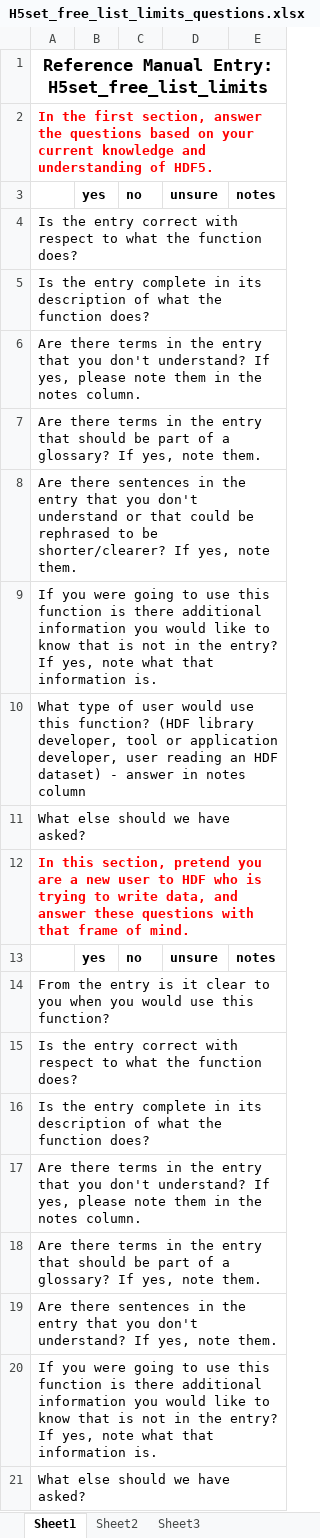
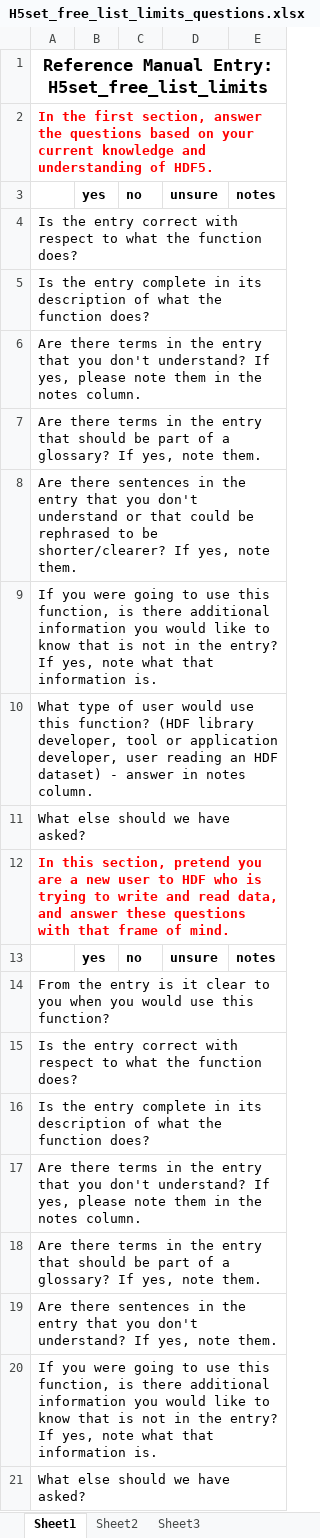
Before and after one commit to HDFGroup/hdf5doc, an Excel workbook: hdf5doc_support/assignments/H5set_free_list_limits_questions.xlsx, sheet Sheet1, drawn as a sheet; values as stored, in another font and other column widths than the file's, no borders; the diff names each change by its address in the sheet, - before the commit and + after, or states it on an @@ line.

```diff
--- a/hdf5doc_support/assignments/H5set_free_list_limits_questions.xlsx (sheet Sheet1)
+++ b/hdf5doc_support/assignments/H5set_free_list_limits_questions.xlsx (sheet Sheet1)
-A9: …use this function is there…
+A9: …use this function, is there…
-A10: …in notes column
+A10: …in notes column.
-A12: …to write data, and…
+A12: …to write and read data, and…
-A20: …use this function is there…
+A20: …use this function, is there…
```
Also changed, not shown: hdf5doc_support/assignments/H5Dread_questions.xlsx, hdf5doc_support/assignments/H5open_questions.xlsx.
